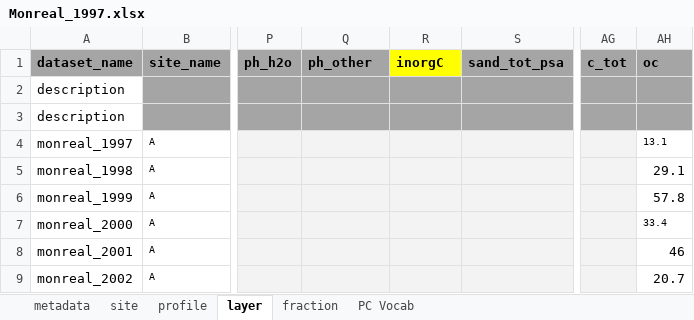
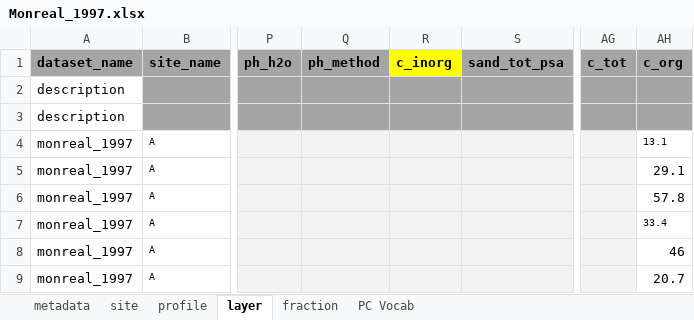
Before and after one commit to powellcenter-soilcarbon/soilcarbon, an Excel workbook: data_files/Monreal_1997.xlsx, sheet layer, drawn as a sheet; only a part is shown, gaps mark what is left out; values as stored, in another font and other column widths than the file's, no borders; the diff names each change by its address in the sheet, - before the commit and + after, or states it on an @@ line.

```diff
--- a/data_files/Monreal_1997.xlsx (sheet layer)
+++ b/data_files/Monreal_1997.xlsx (sheet layer)
-Q1: ph_other
+Q1: ph_method
-R1: inorgC
+R1: c_inorg
-AH1: oc
+AH1: c_org
-A5: monreal_1998
+A5: monreal_1997
-A6: monreal_1999
+A6: monreal_1997
-A7: monreal_2000
+A7: monreal_1997
-A8: monreal_2001
+A8: monreal_1997
-A9: monreal_2002
+A9: monreal_1997
```
Also changed, not shown: sheet site, sheet fraction, charts or pictures, data_files/Kleber_2011.xlsx, data_files/McFarlane_2013.xlsx, 8 other files.
